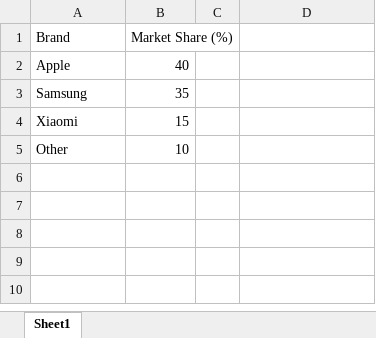
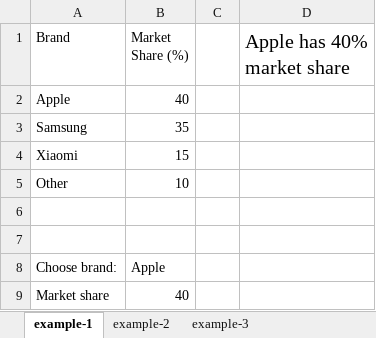
Before and after one commit to summerofgeorge/blog-files, an Excel workbook: excel-wafflechart-demo.xlsx, sheet example-1, drawn as a sheet; values as stored, in another font and other column widths than the file's, no borders; conditional formats and table styles not drawn; the diff names each change by its address in the sheet, - before the commit and + after, or states it on an @@ line.

```diff
--- a/excel-wafflechart-demo.xlsx (sheet example-1)
+++ b/excel-wafflechart-demo.xlsx (sheet example-1)
-sheet tab: Sheet1
+sheet tab: example-1
+sheet tab: example-2
+sheet tab: example-3
-D1: (empty)
+D1: Apple has 40% market share
+row 6: (empty)
+row 7: (empty)
+row 8: Choose brand: | Apple
+row 9: Market share | 40
```
Also changed, not shown: formulas that keep their value, charts or pictures, 1 other file.
